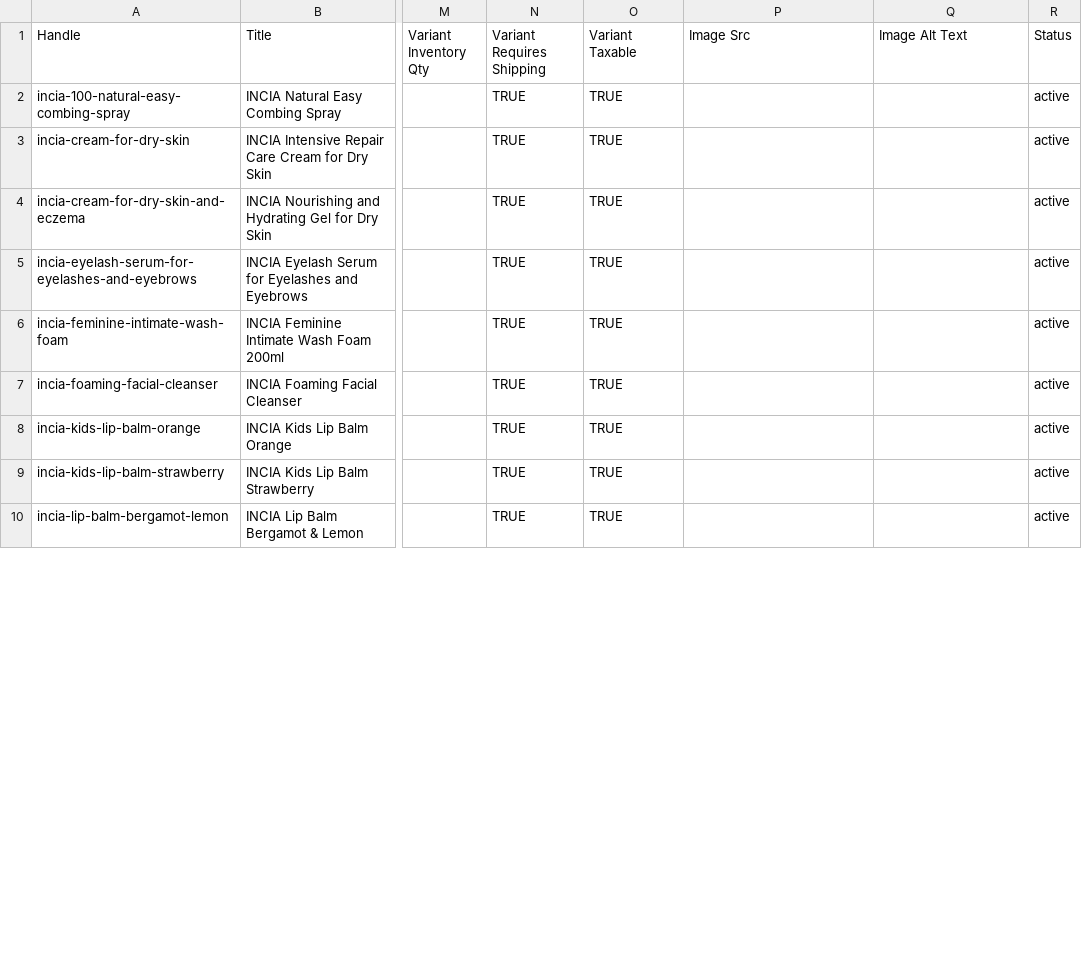
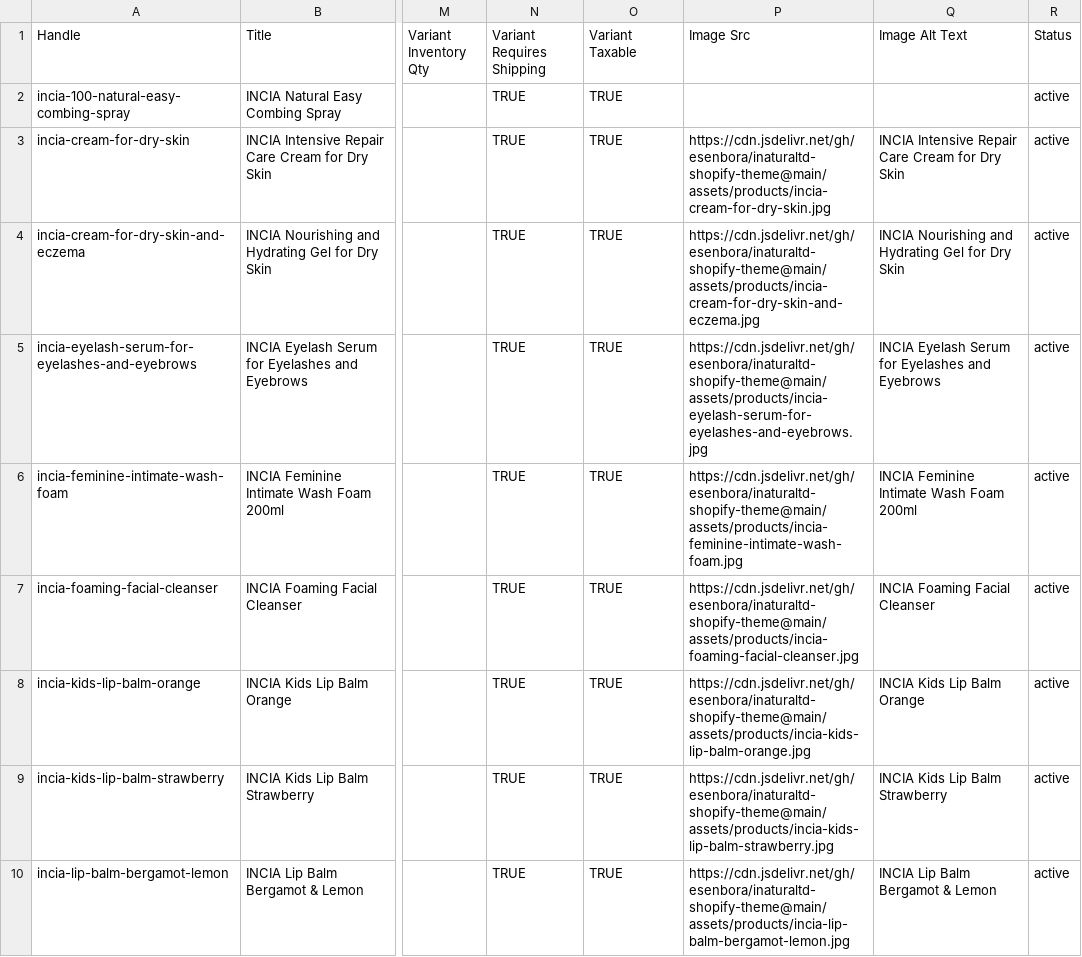
Before and after one commit to esenbora/inaturaltd-shopify-theme, a CSV file: shopify-products-import.csv, drawn as a sheet; only a part is shown, gaps mark what is left out; the diff covers the shown part only; the diff names each change by its address in the sheet, - before the commit and + after, or states it on an @@ line.

```diff
--- a/shopify-products-import.csv
+++ b/shopify-products-import.csv
-P3 (Image Src): (empty)
+P3 (Image Src): https://cdn.jsdelivr.net/gh/esenbora/inaturaltd-shopify-theme@main/assets/products/incia-cream-for-dry-skin.jpg
-Q3 (Image Alt Text): (empty)
+Q3 (Image Alt Text): INCIA Intensive Repair Care Cream for Dry Skin
-P4 (Image Src): (empty)
+P4 (Image Src): https://cdn.jsdelivr.net/gh/esenbora/inaturaltd-shopify-theme@main/assets/products/incia-cream-for-dry-skin-and-eczema.jpg
-Q4 (Image Alt Text): (empty)
+Q4 (Image Alt Text): INCIA Nourishing and Hydrating Gel for Dry Skin
-P5 (Image Src): (empty)
+P5 (Image Src): https://cdn.jsdelivr.net/gh/esenbora/inaturaltd-shopify-theme@main/assets/products/incia-eyelash-serum-for-eyelashes-and-eyebrows.jpg
-Q5 (Image Alt Text): (empty)
+Q5 (Image Alt Text): INCIA Eyelash Serum for Eyelashes and Eyebrows
-P6 (Image Src): (empty)
+P6 (Image Src): https://cdn.jsdelivr.net/gh/esenbora/inaturaltd-shopify-theme@main/assets/products/incia-feminine-intimate-wash-foam.jpg
-Q6 (Image Alt Text): (empty)
+Q6 (Image Alt Text): INCIA Feminine Intimate Wash Foam 200ml
-P7 (Image Src): (empty)
+P7 (Image Src): https://cdn.jsdelivr.net/gh/esenbora/inaturaltd-shopify-theme@main/assets/products/incia-foaming-facial-cleanser.jpg
-Q7 (Image Alt Text): (empty)
+Q7 (Image Alt Text): INCIA Foaming Facial Cleanser
-P8 (Image Src): (empty)
+P8 (Image Src): https://cdn.jsdelivr.net/gh/esenbora/inaturaltd-shopify-theme@main/assets/products/incia-kids-lip-balm-orange.jpg
-Q8 (Image Alt Text): (empty)
+Q8 (Image Alt Text): INCIA Kids Lip Balm Orange
-P9 (Image Src): (empty)
+P9 (Image Src): https://cdn.jsdelivr.net/gh/esenbora/inaturaltd-shopify-theme@main/assets/products/incia-kids-lip-balm-strawberry.jpg
-Q9 (Image Alt Text): (empty)
+Q9 (Image Alt Text): INCIA Kids Lip Balm Strawberry
-P10 (Image Src): (empty)
+P10 (Image Src): https://cdn.jsdelivr.net/gh/esenbora/inaturaltd-shopify-theme@main/assets/products/incia-lip-balm-bergamot-lemon.jpg
-Q10 (Image Alt Text): (empty)
+Q10 (Image Alt Text): INCIA Lip Balm Bergamot & Lemon
```
Also changed, not shown: 40 edited cells elsewhere in this file, 30 other files.
